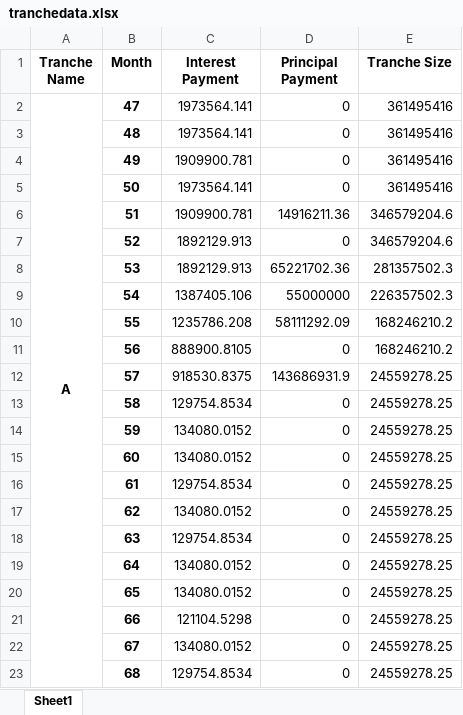
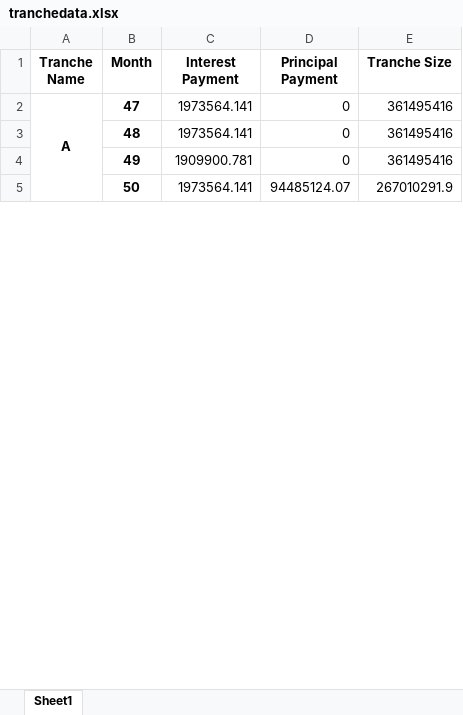
Before and after one commit to sdufays/Finance-Simulations-2023, an Excel workbook: tranchedata.xlsx, sheet Sheet1, drawn as a sheet; only a part is shown; values as stored, in another font and other column widths than the file's, no borders; removed rows and columns are numbered as before the commit, all else as after; the diff covers the shown part only; the diff names each change by its address in the sheet, - before the commit and + after, or states it on an @@ line.

```diff
--- a/tranchedata.xlsx (sheet Sheet1)
+++ b/tranchedata.xlsx (sheet Sheet1)
-D5 (Principal Payment): 0
+D5 (Principal Payment): 94485124.07
-E5 (Tranche Size): 361495416
+E5 (Tranche Size): 267010291.9
-row 6:  | 51 | 1909900.781 | 14916211.36 | 346579204.6
-row 7:  | 52 | 1892129.913 | 0 | 346579204.6
-row 8:  | 53 | 1892129.913 | 65221702.36 | 281357502.3
-row 9:  | 54 | 1387405.106 | 55000000 | 226357502.3
-row 10:  | 55 | 1235786.208 | 58111292.09 | 168246210.2
-row 11:  | 56 | 888900.8105 | 0 | 168246210.2
-row 12:  | 57 | 918530.8375 | 143686931.9 | 24559278.25
-row 13:  | 58 | 129754.8534 | 0 | 24559278.25
-row 14:  | 59 | 134080.0152 | 0 | 24559278.25
-row 15:  | 60 | 134080.0152 | 0 | 24559278.25
-row 16:  | 61 | 129754.8534 | 0 | 24559278.25
-row 17:  | 62 | 134080.0152 | 0 | 24559278.25
-row 18:  | 63 | 129754.8534 | 0 | 24559278.25
-row 19:  | 64 | 134080.0152 | 0 | 24559278.25
-row 20:  | 65 | 134080.0152 | 0 | 24559278.25
-row 21:  | 66 | 121104.5298 | 0 | 24559278.25
-row 22:  | 67 | 134080.0152 | 0 | 24559278.25
-row 23:  | 68 | 129754.8534 | 0 | 24559278.25
```
Also changed, not shown: 142 added rows, 124 removed rows and 233 edited cells elsewhere in this sheet, 1 other file.
